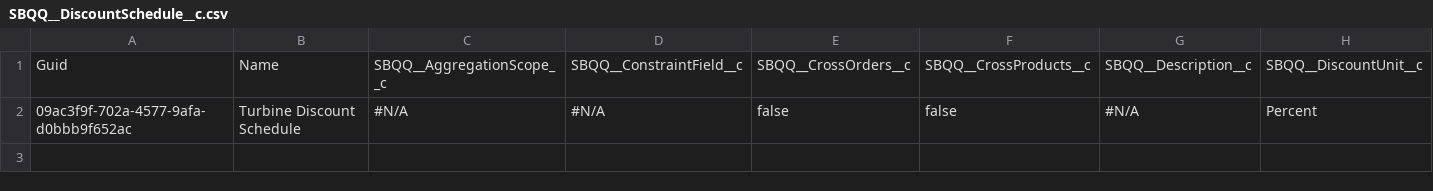
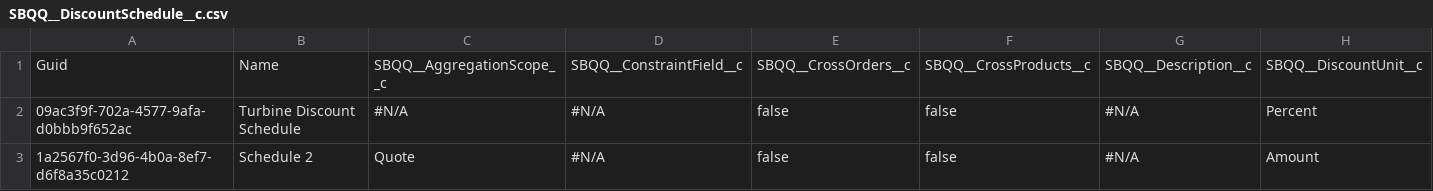
Before and after one commit to prodlytestuser/qa10CPQ, a CSV file: SBQQ__DiscountSchedule__c.csv, drawn as a sheet; only a part is shown; rows hold the shown columns only; the diff names each change by its address in the sheet, - before the commit and + after, or states it on an @@ line.

```diff
--- a/SBQQ__DiscountSchedule__c.csv
+++ b/SBQQ__DiscountSchedule__c.csv
+row 3: 1a2567f0-3d96-4b0a-8ef7-d6f8a35c0212 | Schedule 2 | Quote | #N/A | false | false | #N/A | Amount
```
